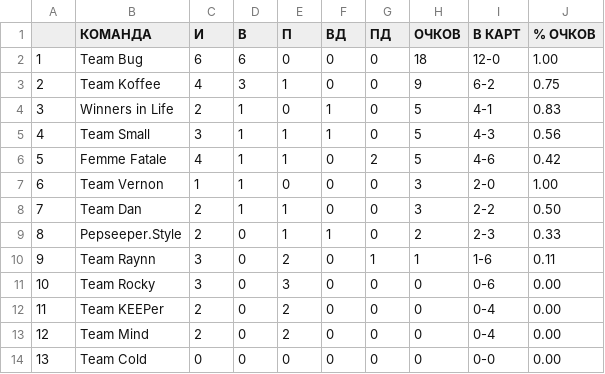
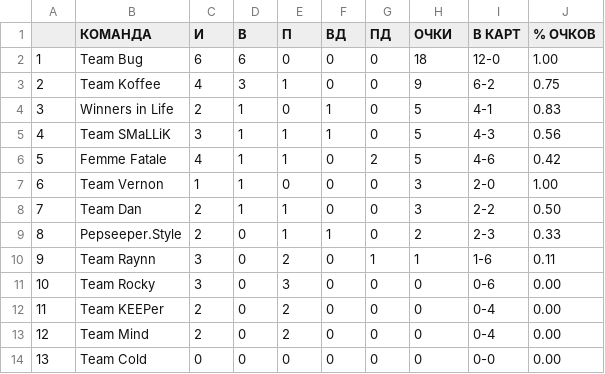
Before and after one commit to Aryss/aryss.github.io, a CSV file: ascup/data_ru.csv, drawn as a sheet.

```diff
--- a/ascup/data_ru.csv
+++ b/ascup/data_ru.csv
@@ -1,2 +1,2 @@
- ,КОМАНДА,И,В,П,ВД,ПД,ОЧКОВ,В КАРТ,% ОЧКОВ
+ ,КОМАНДА,И,В,П,ВД,ПД,ОЧКИ,В КАРТ,% ОЧКОВ
 1,Team Bug,6,6,0,0,0,18,12-0,1.00
@@ -4,3 +4,3 @@
 3,Winners in Life,2,1,0,1,0,5,4-1,0.83
-4,Team Small,3,1,1,1,0,5,4-3,0.56
+4,Team SMaLLiK,3,1,1,1,0,5,4-3,0.56
 5,Femme Fatale,4,1,1,0,2,5,4-6,0.42
```
Also changed, not shown: ascup/data.csv.
